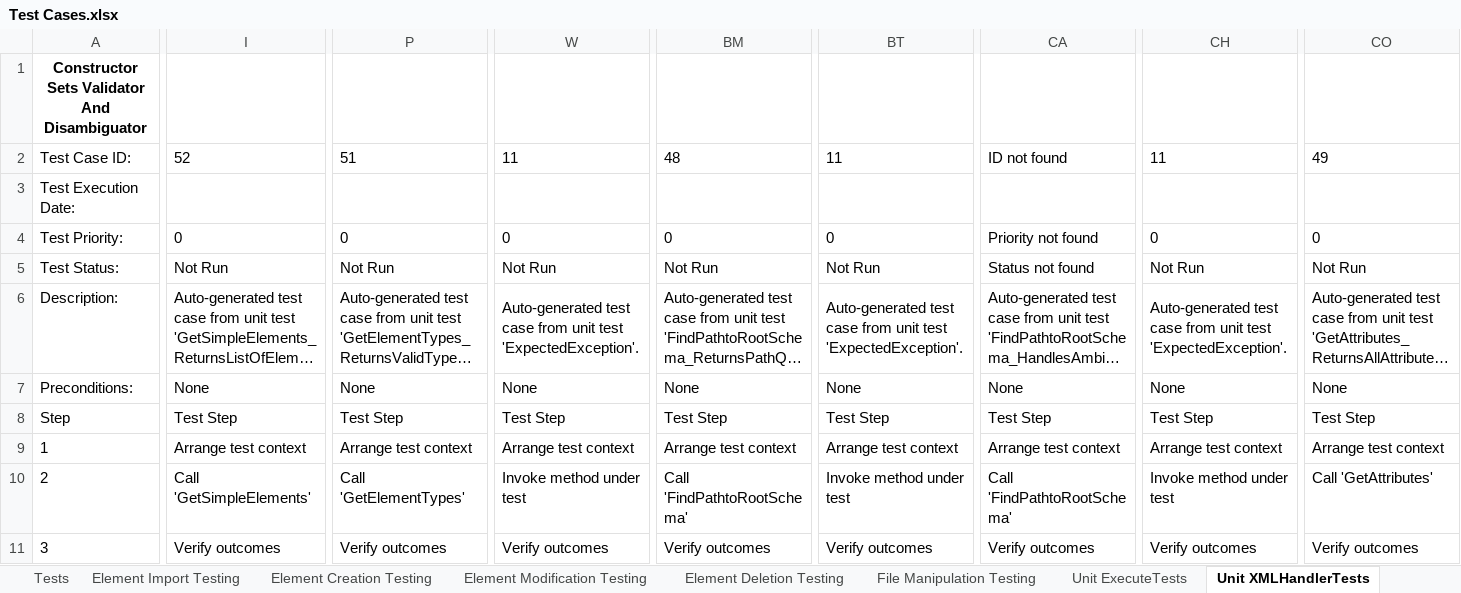
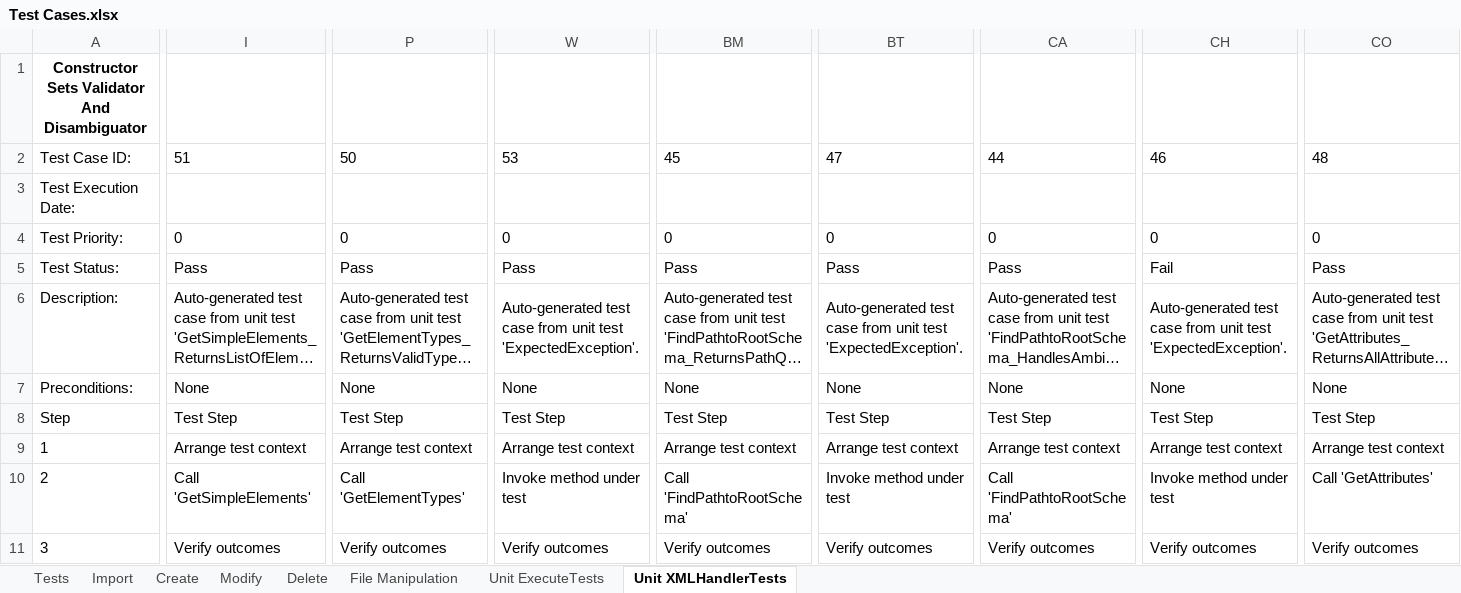
Before and after one commit to CorbinFerguson/ThesisBuildTool, an Excel workbook: Test Cases.xlsx, sheet Unit XMLHandlerTests, drawn as a sheet; only a part is shown, gaps mark what is left out; long unchanged cells end in …; values as stored, in another font and other column widths than the file's, no borders; the diff covers the shown part only; the diff names each change by its address in the sheet, - before the commit and + after, or states it on an @@ line.

Commit message:
reorganized the tests on the master table

```diff
--- a/Test Cases.xlsx (sheet Unit XMLHandlerTests)
+++ b/Test Cases.xlsx (sheet Unit XMLHandlerTests)
-sheet tab: Element Import Testing
+sheet tab: Import
-sheet tab: Element Creation Testing
+sheet tab: Create
-sheet tab: Element Modification Testing
+sheet tab: Modify
-sheet tab: Element Deletion Testing
+sheet tab: Delete
-sheet tab: File Manipulation Testing
+sheet tab: File Manipulation
-I2: 52
+I2: 51
-P2: 51
+P2: 50
-W2: 11
+W2: 53
-BM2: 48
+BM2: 45
-BT2: 11
+BT2: 47
-CA2: ID not found
+CA2: 44
-CH2: 11
+CH2: 46
-CO2: 49
+CO2: 48
-CA4: Priority not found
+CA4: 0
-I5: Not Run
+I5: Pass
-P5: Not Run
+P5: Pass
-W5: Not Run
+W5: Pass
-BM5: Not Run
+BM5: Pass
-BT5: Not Run
+BT5: Pass
-CA5: Status not found
+CA5: Pass
-CH5: Not Run
+CH5: Fail
-CO5: Not Run
+CO5: Pass
```
Also changed, not shown: 24 edited cells elsewhere in this sheet, sheet Tests, sheet Unit ExecuteTests, sheet Delete, sheet Create, formulas that keep their value, hidden cells, charts or pictures, 1 other file.
